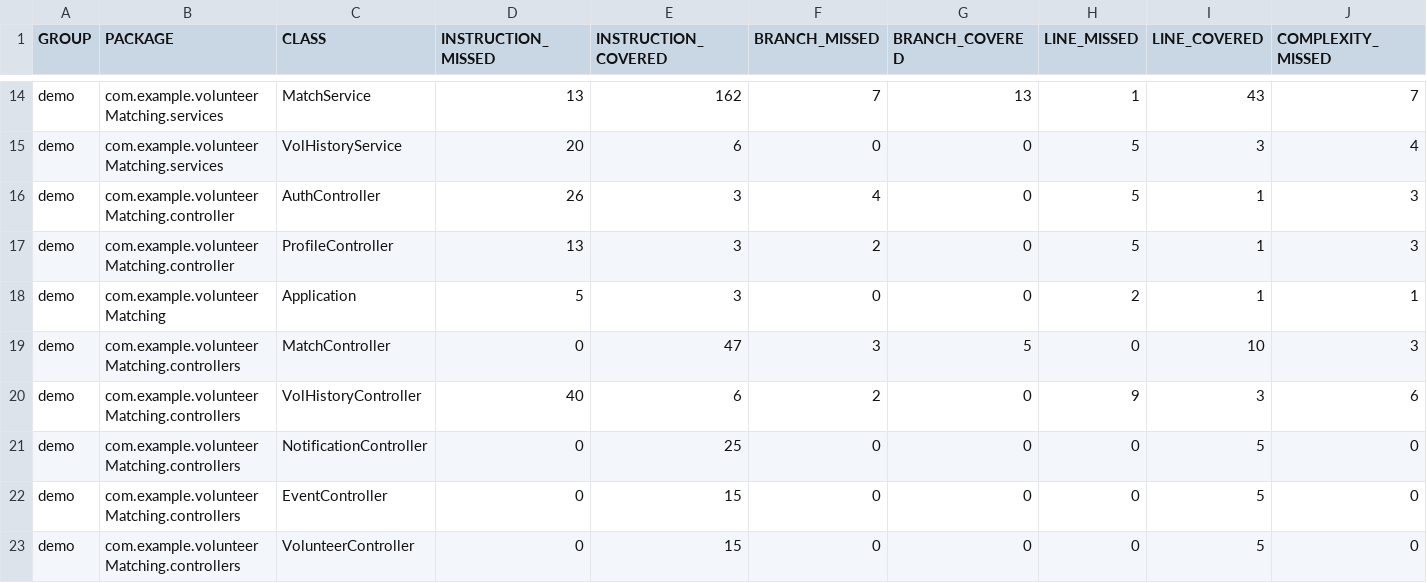
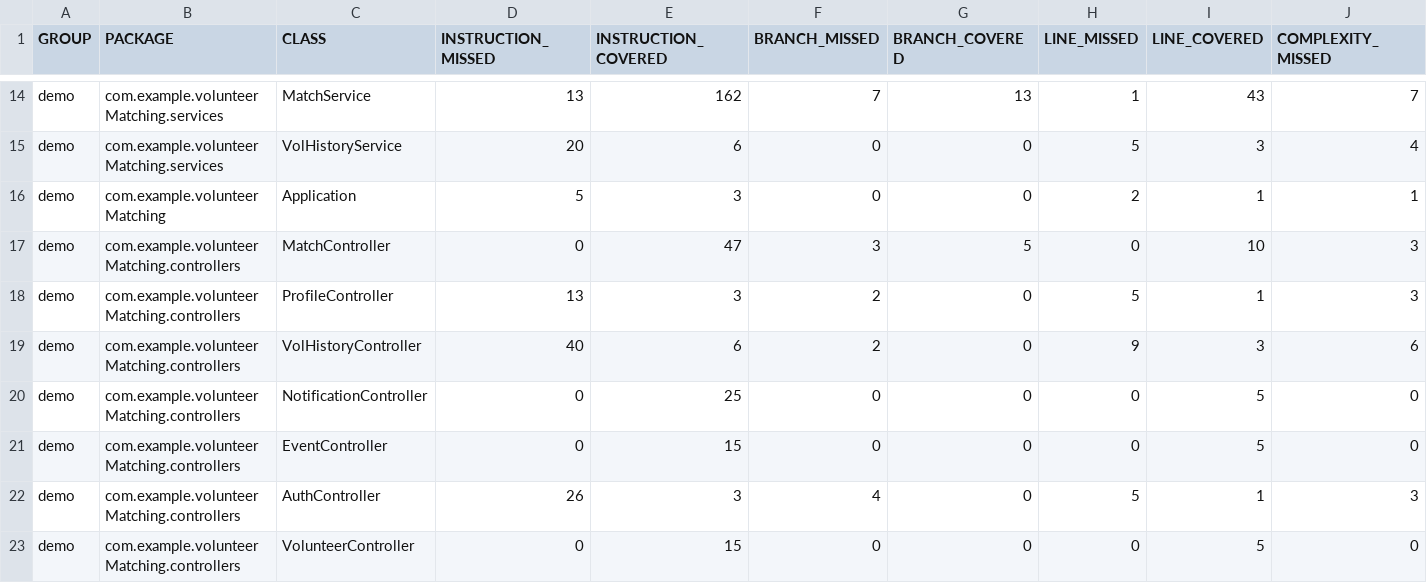
Before and after one commit to YuanG0319tt/COSC4353-Project, a CSV file: back-end/match-api/target/site/jacoco/jacoco.csv, drawn as a sheet; only a part is shown, gaps mark what is left out; removed rows and columns are numbered as before the commit, all else as after; rows hold the shown columns only; the diff names each change by its address in the sheet, - before the commit and + after, or states it on an @@ line.

```diff
--- a/back-end/match-api/target/site/jacoco/jacoco.csv
+++ b/back-end/match-api/target/site/jacoco/jacoco.csv
-row 16: demo | com.example.volunteerMatching.controller | AuthController | 26 | 3 | 4 | 0 | 5 | 1 | 3
-row 17: demo | com.example.volunteerMatching.controller | ProfileController | 13 | 3 | 2 | 0 | 5 | 1 | 3
+row 18: demo | com.example.volunteerMatching.controllers | ProfileController | 13 | 3 | 2 | 0 | 5 | 1 | 3
+row 22: demo | com.example.volunteerMatching.controllers | AuthController | 26 | 3 | 4 | 0 | 5 | 1 | 3
```
Also changed, not shown: 48 other files.
